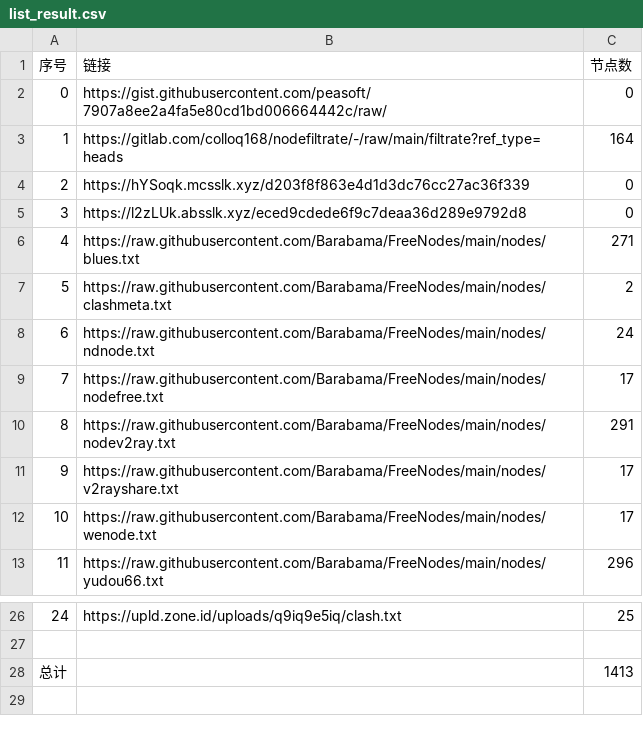
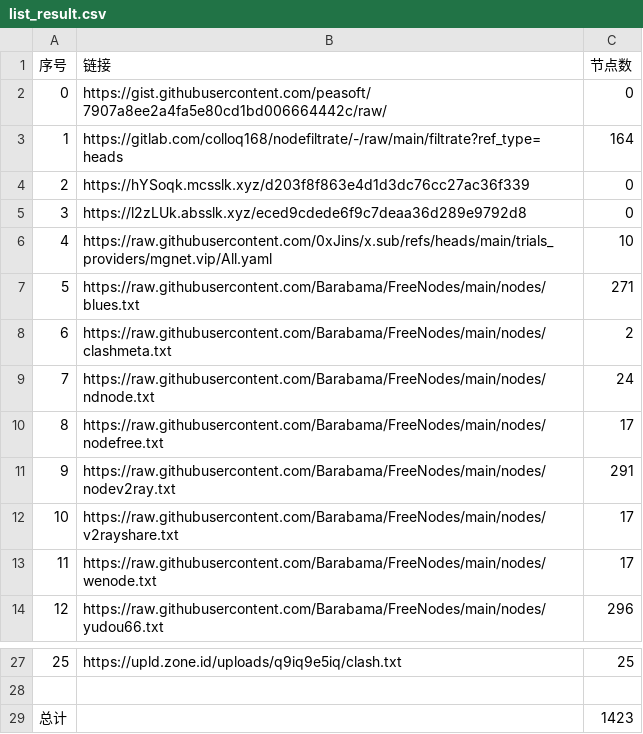
Before and after one commit to cxddgtb/cxddzy, a CSV file: list_result.csv, drawn as a sheet; only a part is shown, gaps mark what is left out; addresses are those after the commit; the diff names each change by its address in the sheet, - before the commit and + after, or states it on an @@ line.

```diff
--- a/list_result.csv
+++ b/list_result.csv
+row 6: 4 | https://raw.githubusercontent.com/0xJins/x.sub/refs/heads/main/trials_providers/mgnet.vip/All.yaml | 10
@@ column A (序号) renumbered between rows 7 and 27 @@
-C29 (节点数): 1413
+C29 (节点数): 1423
```
Also changed, not shown: 7 other files.
